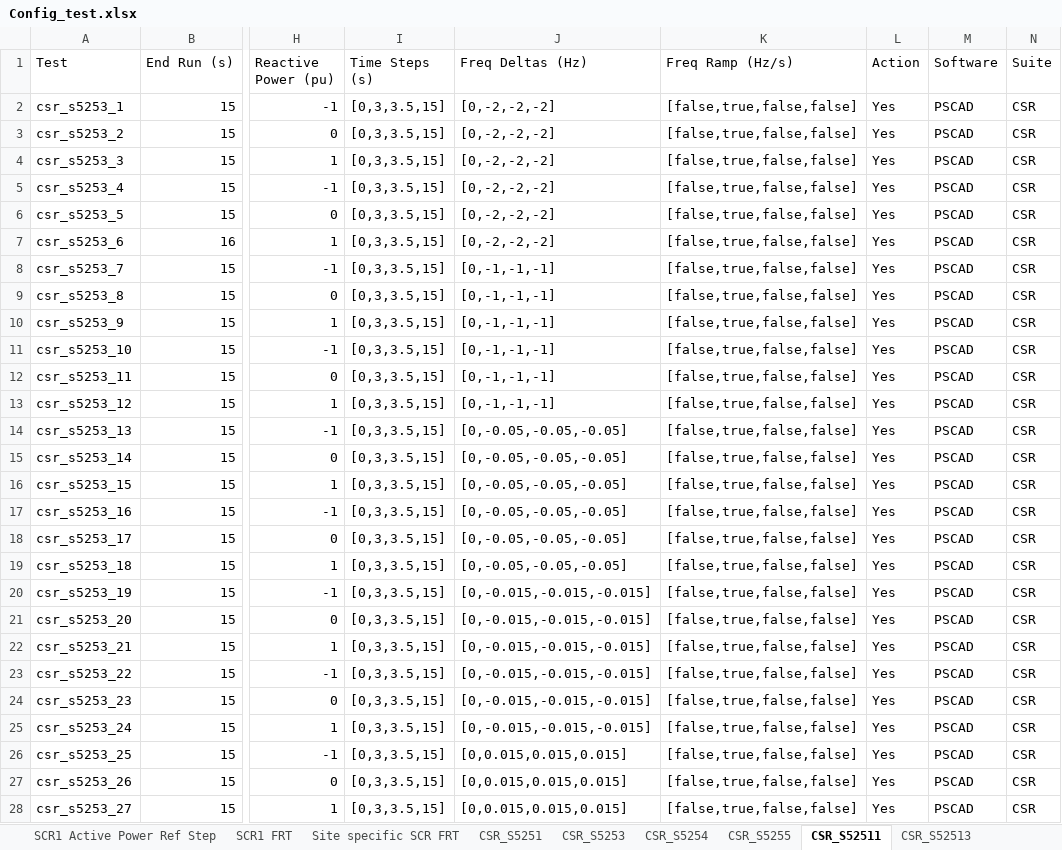
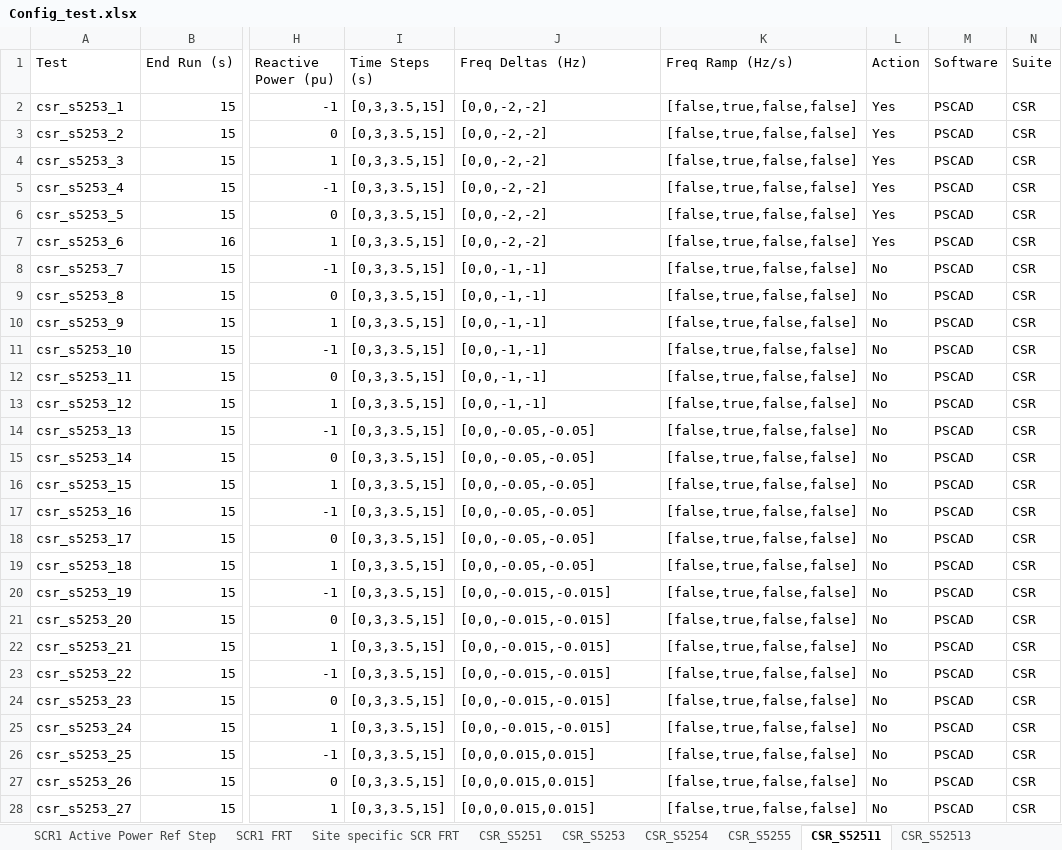
Before and after one commit to Windlab-Insights/junction_rivers_stage2, an Excel workbook: src/junction_rivers/PSCAD/scripts/Config_test.xlsx, sheet CSR_S52511, drawn as a sheet; only a part is shown, gaps mark what is left out; values as stored, in another font and other column widths than the file's, no borders; table styles not drawn; the diff covers the shown part only; the diff names each change by its address in the sheet, - before the commit and + after, or states it on an @@ line.

```diff
--- a/src/junction_rivers/PSCAD/scripts/Config_test.xlsx (sheet CSR_S52511)
+++ b/src/junction_rivers/PSCAD/scripts/Config_test.xlsx (sheet CSR_S52511)
-J2:J7 (Freq Deltas (Hz)): [0,-2,-2,-2]
+J2:J7 (Freq Deltas (Hz)): [0,0,-2,-2]
-J8:J13 (Freq Deltas (Hz)): [0,-1,-1,-1]
+J8:J13 (Freq Deltas (Hz)): [0,0,-1,-1]
-L8:L28 (Action): Yes
+L8:L28 (Action): No
-J14:J19 (Freq Deltas (Hz)): [0,-0.05,-0.05,-0.05]
+J14:J19 (Freq Deltas (Hz)): [0,0,-0.05,-0.05]
-J20:J25 (Freq Deltas (Hz)): [0,-0.015,-0.015,-0.015]
+J20:J25 (Freq Deltas (Hz)): [0,0,-0.015,-0.015]
-J26:J28 (Freq Deltas (Hz)): [0,0.015,0.015,0.015]
+J26:J28 (Freq Deltas (Hz)): [0,0,0.015,0.015]
```
Also changed, not shown: 42 edited cells elsewhere in this sheet, sheet CSR_S52513, sheet CSR_S52514, sheet ReadMe, sheet CSR_S5253, sheet CSR_S5251, sheet CSR_S52516, 10 more sheets, 1 other file.
